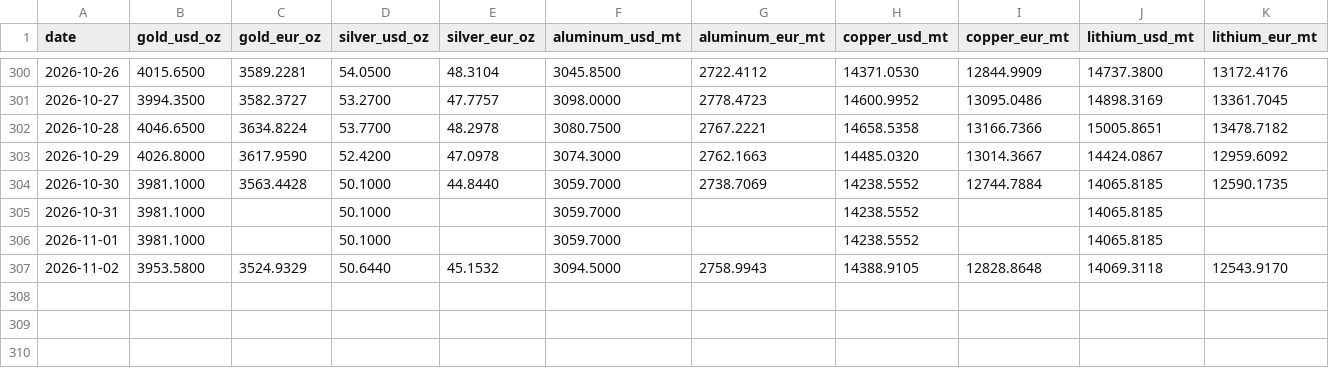
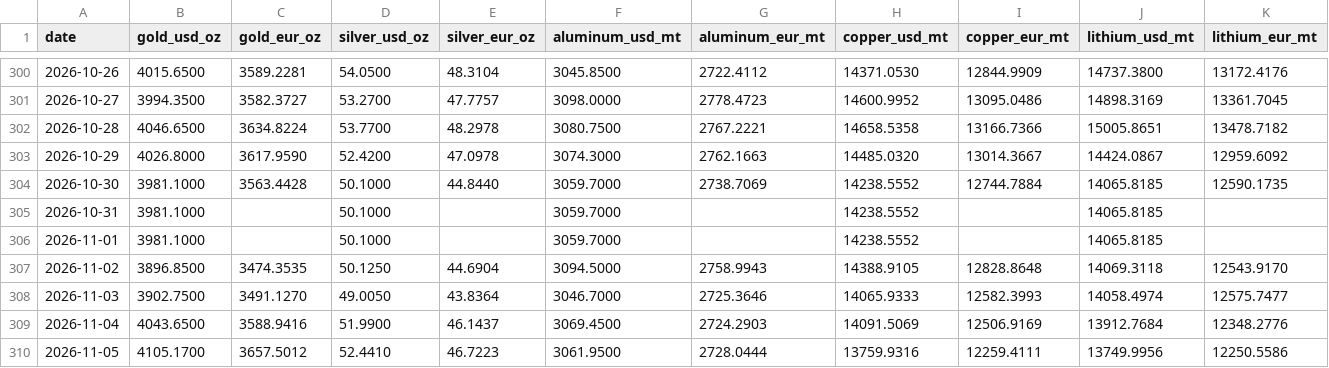
Before and after one commit to aojald/metalprice, a CSV file: metal_prices_source_mt.csv, drawn as a sheet; only a part is shown, gaps mark what is left out.

Commit message:
chore: refresh metals data

```diff
--- a/metal_prices_source_mt.csv
+++ b/metal_prices_source_mt.csv
@@ -306,2 +306,5 @@ date,gold_usd_oz,gold_eur_oz,silver_usd_oz,silver_eur_oz,aluminum_usd_mt,aluminu
 2026-11-01,3981.1000,,50.1000,,3059.7000,,14238.5552,,14065.8185,
-2026-11-02,3953.5800,3524.9329,50.6440,45.1532,3094.5000,2758.9943,14388.9105,12828.8648,14069.3118,12543.9170
+2026-11-02,3896.8500,3474.3535,50.1250,44.6904,3094.5000,2758.9943,14388.9105,12828.8648,14069.3118,12543.9170
+2026-11-03,3902.7500,3491.1270,49.0050,43.8364,3046.7000,2725.3646,14065.9333,12582.3993,14058.4974,12575.7477
+2026-11-04,4043.6500,3588.9416,51.9900,46.1437,3069.4500,2724.2903,14091.5069,12506.9169,13912.7684,12348.2776
+2026-11-05,4105.1700,3657.5012,52.4410,46.7223,3061.9500,2728.0444,13759.9316,12259.4111,13749.9956,12250.5586
```
Also changed, not shown: metal_prices_last_month_mt.csv, 1 other file.
